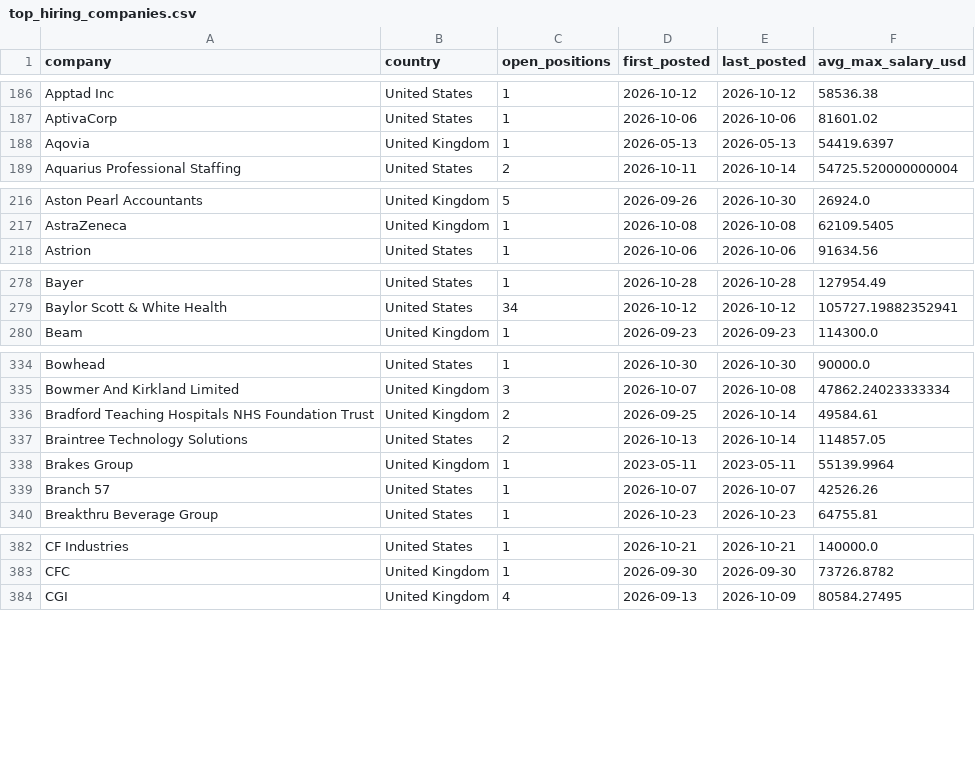
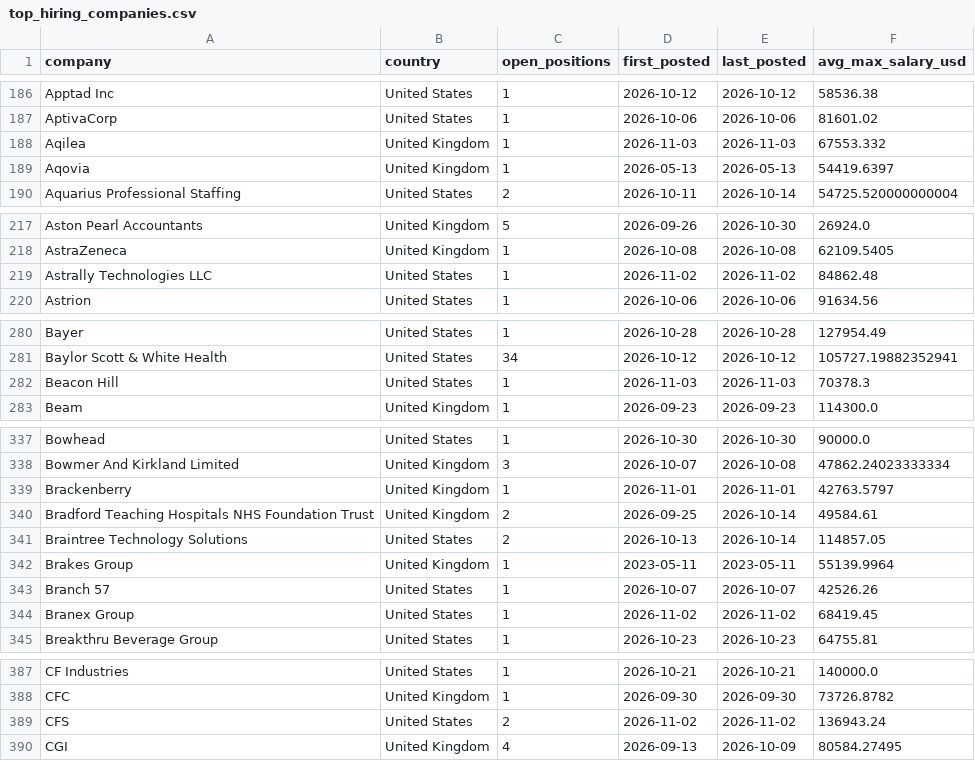
Before and after one commit to ShoafzalDataAnalyst/Adzuna-Job-Market-Vacancies, a CSV file: powerbi/top_hiring_companies.csv, drawn as a sheet; only a part is shown, gaps mark what is left out; the diff covers the shown part only; the diff names each change by its address in the sheet, - before the commit and + after, or states it on an @@ line.

```diff
--- a/powerbi/top_hiring_companies.csv
+++ b/powerbi/top_hiring_companies.csv
+row 188: Aqilea | United Kingdom | 1 | 2026-11-03 | 2026-11-03 | 67553.332
+row 219: Astrally Technologies LLC | United States | 1 | 2026-11-02 | 2026-11-02 | 84862.48
+row 282: Beacon Hill | United States | 1 | 2026-11-03 | 2026-11-03 | 70378.3
+row 339: Brackenberry | United Kingdom | 1 | 2026-11-01 | 2026-11-01 | 42763.5797
+row 344: Branex Group | United States | 1 | 2026-11-02 | 2026-11-02 | 68419.45
+row 389: CFS | United States | 2 | 2026-11-02 | 2026-11-02 | 136943.24
```
Also changed, not shown: 7 added rows and 67 edited cells elsewhere in this file, powerbi/daily_posting_trend.csv, powerbi/location_heatmap.csv, 6 other files.
